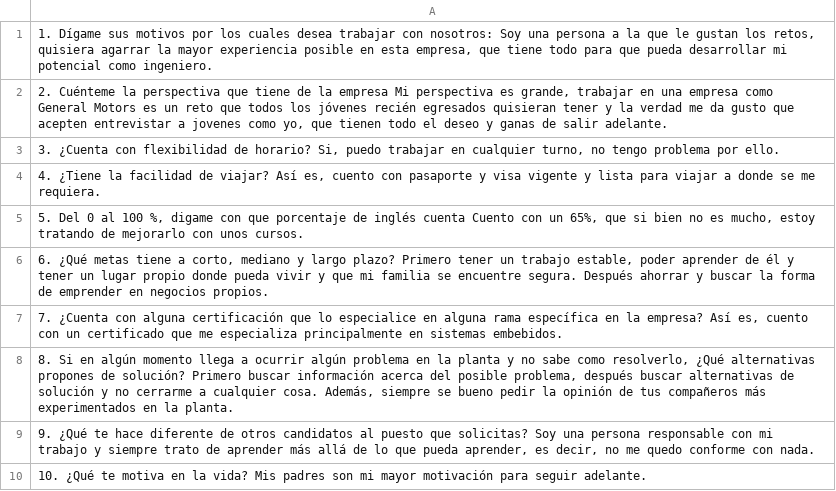
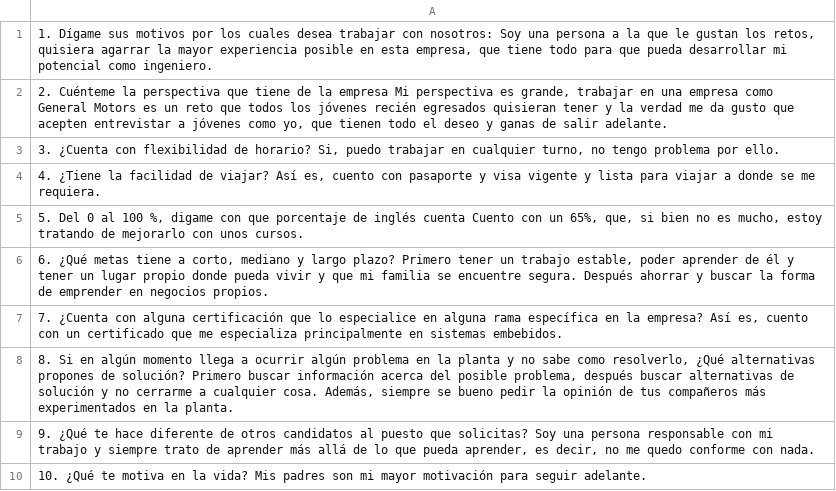
Before and after one commit to PozosG98/T4_Eval, a CSV file: Respuestas.csv, drawn as a sheet; the diff names each change by its address in the sheet, - before the commit and + after, or states it on an @@ line.

```diff
--- a/Respuestas.csv
+++ b/Respuestas.csv
-A2: …entrevistar a jovenes como yo,…
+A2: …entrevistar a jóvenes como yo,…
-A5: …un 65%, que si bien…
+A5: …un 65%, que, si bien…
```
Also changed, not shown: 2 other files.
